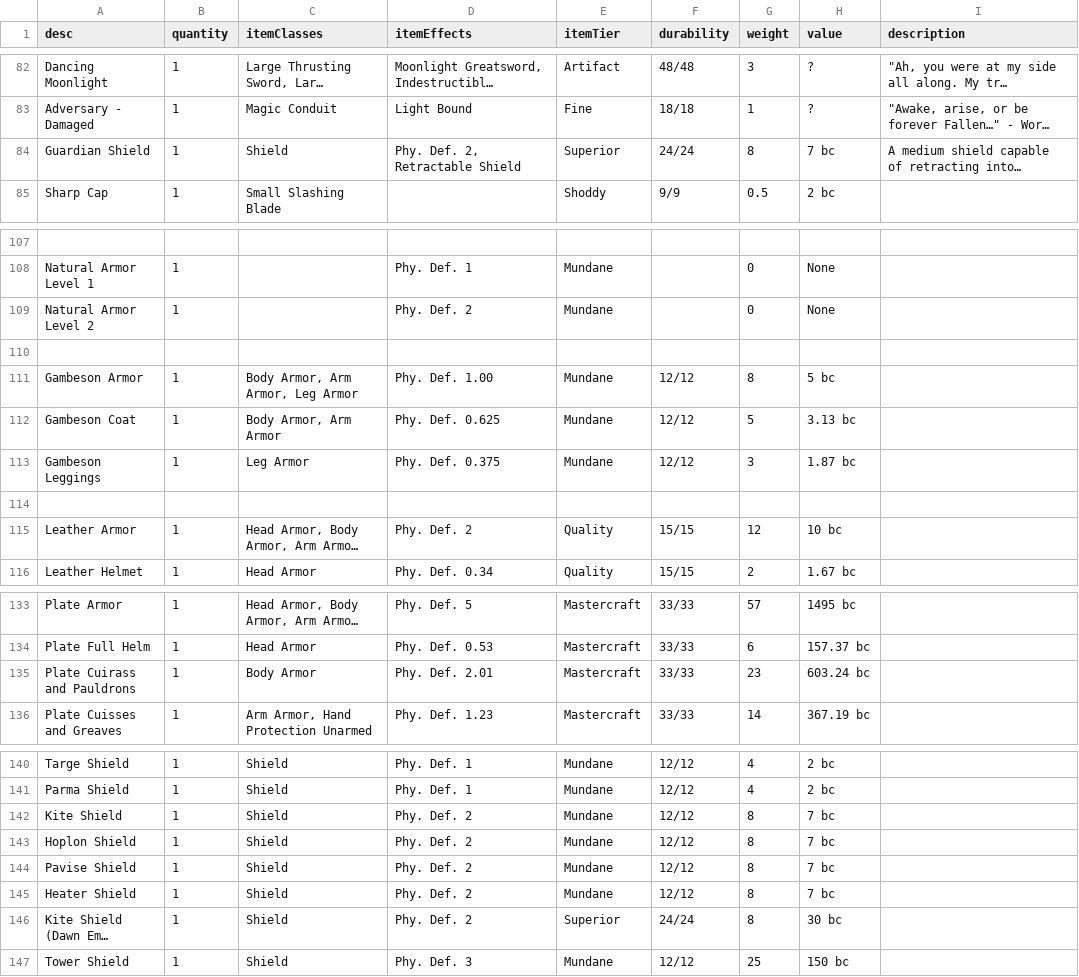
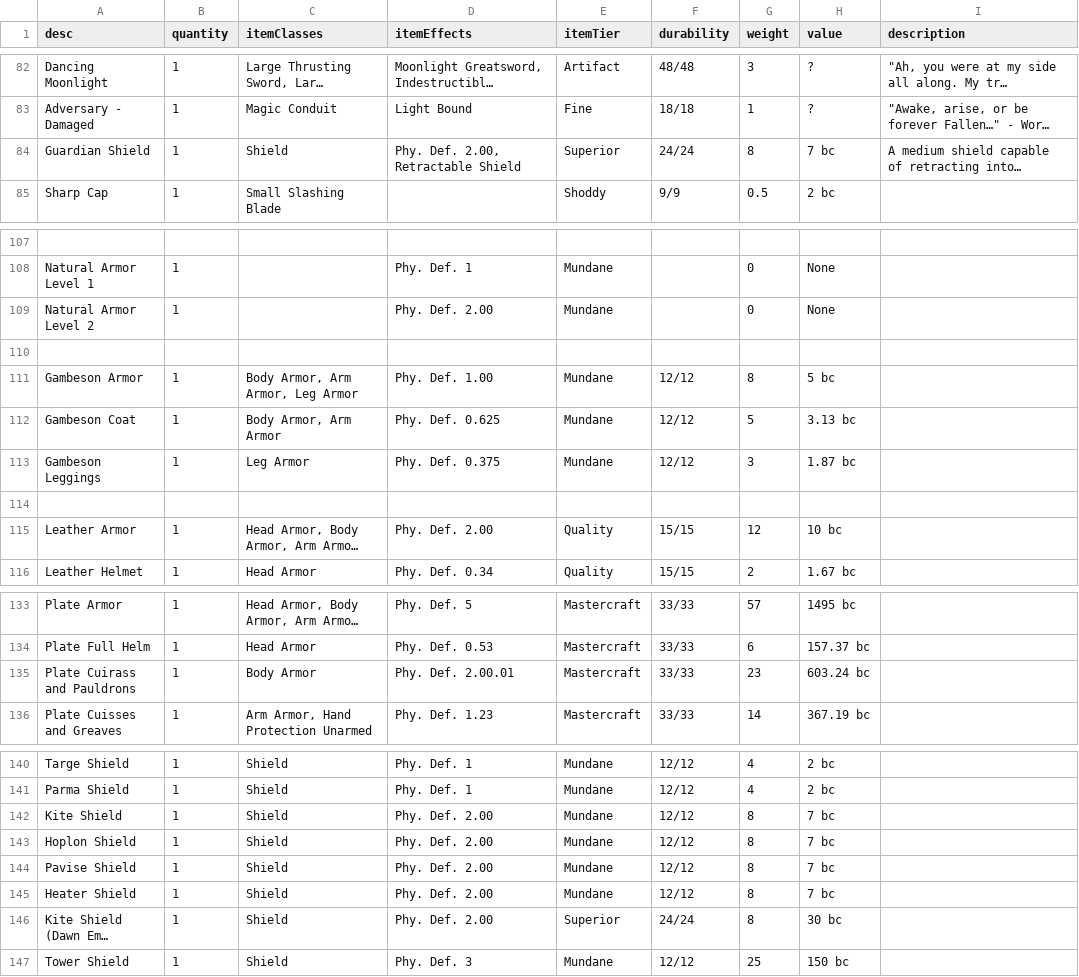
Before and after one commit to CogentRoleplayCommunity/FogentRoleplay, a CSV file: ItemData.csv, drawn as a sheet; only a part is shown, gaps mark what is left out; long unchanged cells end in …; the diff covers the shown part only; the diff names each change by its address in the sheet, - before the commit and + after, or states it on an @@ line.

```diff
--- a/ItemData.csv
+++ b/ItemData.csv
-D84 (itemEffects): Phy. Def. 2, Retractable Shield
+D84 (itemEffects): Phy. Def. 2.00, Retractable Shield
-D109 (itemEffects): Phy. Def. 2
+D109 (itemEffects): Phy. Def. 2.00
-D115 (itemEffects): Phy. Def. 2
+D115 (itemEffects): Phy. Def. 2.00
-D135 (itemEffects): Phy. Def. 2.01
+D135 (itemEffects): Phy. Def. 2.00.01
-D142:D146 (itemEffects): Phy. Def. 2
+D142:D146 (itemEffects): Phy. Def. 2.00
```
Also changed, not shown: 1 edited cell elsewhere in this file, PhysicalDefenseEffect.csv.
